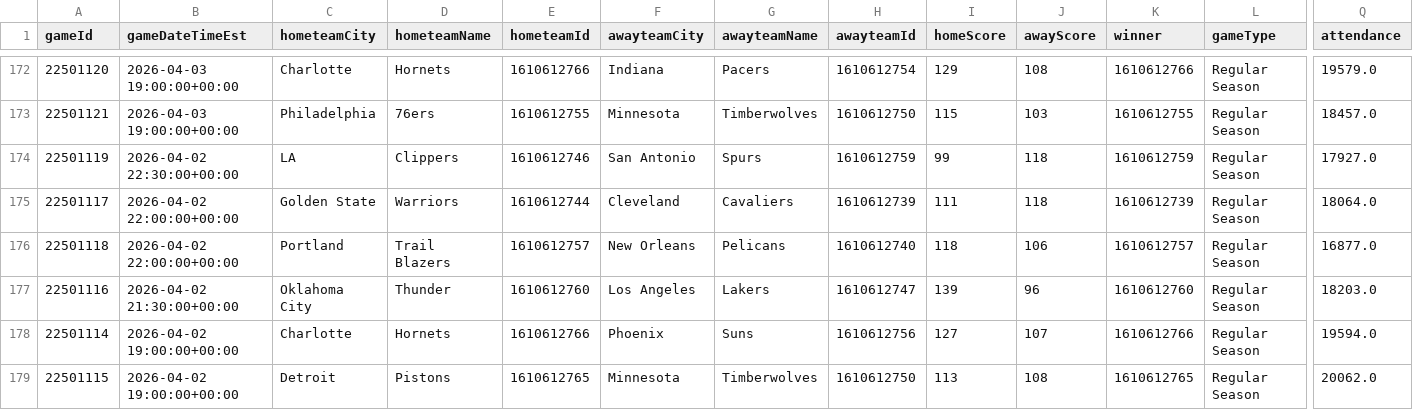
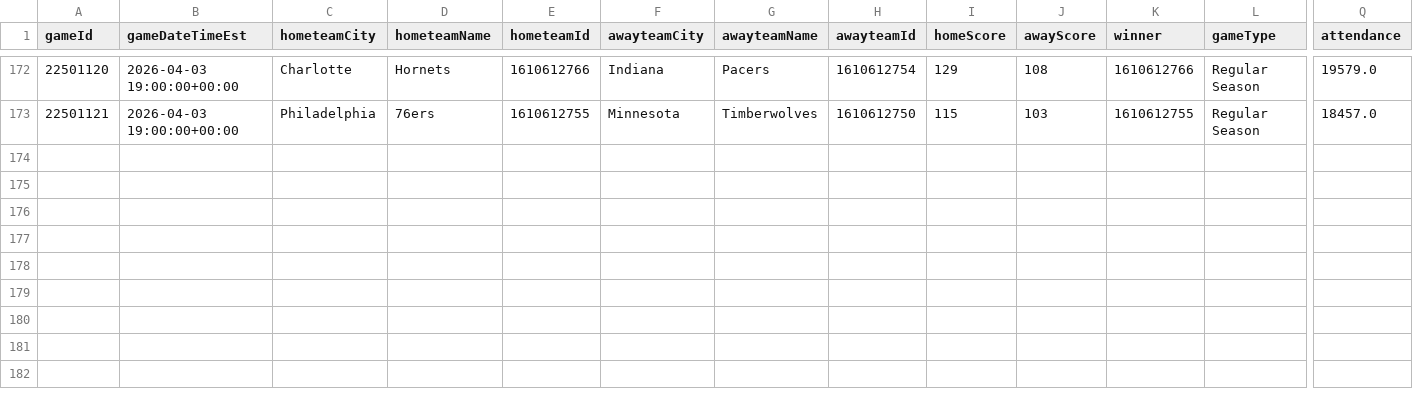
Before and after one commit to mina-p1/Open-Bet, a CSV file: backend/data/box_scores/Games.csv, drawn as a sheet; only a part is shown, gaps mark what is left out; rows hold the shown columns only; the diff names each change by its address in the sheet, - before the commit and + after, or states it on an @@ line.

```diff
--- a/backend/data/box_scores/Games.csv
+++ b/backend/data/box_scores/Games.csv
-row 174: 22501119 | 2026-04-02 22:30:00+00:00 | LA | Clippers | 1610612746 | San Antonio | Spurs | 1610612759 | 99 | 118 | 1610612759 | Regular Season | 17927.0
-row 175: 22501117 | 2026-04-02 22:00:00+00:00 | Golden State | Warriors | 1610612744 | Cleveland | Cavaliers | 1610612739 | 111 | 118 | 1610612739 | Regular Season | 18064.0
-row 176: 22501118 | 2026-04-02 22:00:00+00:00 | Portland | Trail Blazers | 1610612757 | New Orleans | Pelicans | 1610612740 | 118 | 106 | 1610612757 | Regular Season | 16877.0
-row 177: 22501116 | 2026-04-02 21:30:00+00:00 | Oklahoma City | Thunder | 1610612760 | Los Angeles | Lakers | 1610612747 | 139 | 96 | 1610612760 | Regular Season | 18203.0
-row 178: 22501114 | 2026-04-02 19:00:00+00:00 | Charlotte | Hornets | 1610612766 | Phoenix | Suns | 1610612756 | 127 | 107 | 1610612766 | Regular Season | 19594.0
-row 179: 22501115 | 2026-04-02 19:00:00+00:00 | Detroit | Pistons | 1610612765 | Minnesota | Timberwolves | 1610612750 | 113 | 108 | 1610612765 | Regular Season | 20062.0
```
Also changed, not shown: backend/data/box_scores/TeamStatistics.csv, 3 other files.
